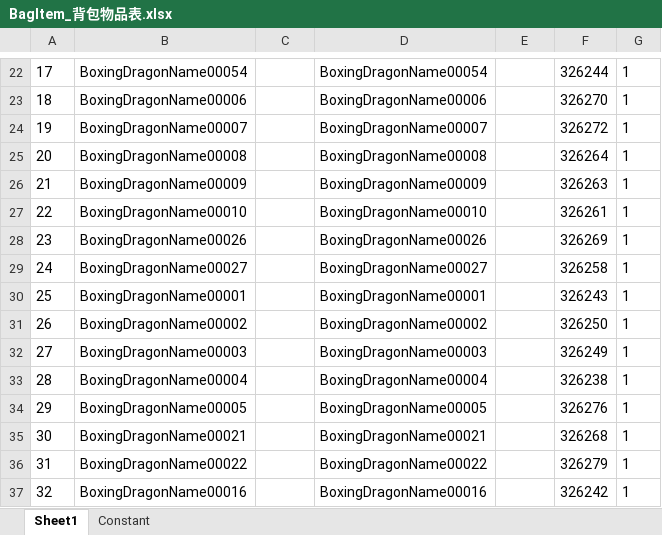
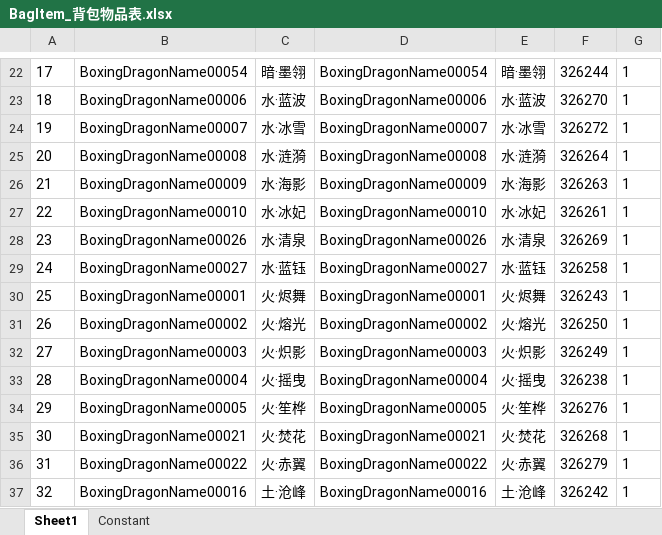
Before and after one commit to mobox-lab/dragonverse, an Excel workbook: dragon-verse/Excels/BagItem_背包物品表.xlsx, sheet Sheet1, drawn as a sheet; only a part is shown, gaps mark what is left out; values as stored, in another font and other column widths than the file's, no borders; the diff covers the shown part only; the diff names each change by its address in the sheet, - before the commit and + after, or states it on an @@ line.

```diff
--- a/dragon-verse/Excels/BagItem_背包物品表.xlsx (sheet Sheet1)
+++ b/dragon-verse/Excels/BagItem_背包物品表.xlsx (sheet Sheet1)
-C22: (empty)
+C22: 暗·墨翎
-E22: (empty)
+E22: 暗·墨翎
-C23: (empty)
+C23: 水·蓝波
-E23: (empty)
+E23: 水·蓝波
-C24: (empty)
+C24: 水·冰雪
-E24: (empty)
+E24: 水·冰雪
-C25: (empty)
+C25: 水·涟漪
-E25: (empty)
+E25: 水·涟漪
-C26: (empty)
+C26: 水·海影
-E26: (empty)
+E26: 水·海影
-C27: (empty)
+C27: 水·冰妃
-E27: (empty)
+E27: 水·冰妃
-C28: (empty)
+C28: 水·清泉
-E28: (empty)
+E28: 水·清泉
-C29: (empty)
+C29: 水·蓝钰
-E29: (empty)
+E29: 水·蓝钰
-C30: (empty)
+C30: 火·烬舞
-E30: (empty)
+E30: 火·烬舞
-C31: (empty)
+C31: 火·熔光
-E31: (empty)
+E31: 火·熔光
-C32: (empty)
+C32: 火·炽影
-E32: (empty)
+E32: 火·炽影
-C33: (empty)
+C33: 火·摇曳
-E33: (empty)
+E33: 火·摇曳
-C34: (empty)
+C34: 火·笙桦
-E34: (empty)
+E34: 火·笙桦
-C35: (empty)
+C35: 火·焚花
-E35: (empty)
+E35: 火·焚花
-C36: (empty)
+C36: 火·赤翼
-E36: (empty)
+E36: 火·赤翼
-C37: (empty)
+C37: 土·沧峰
-E37: (empty)
+E37: 土·沧峰
```
Also changed, not shown: 66 edited cells elsewhere in this sheet.
